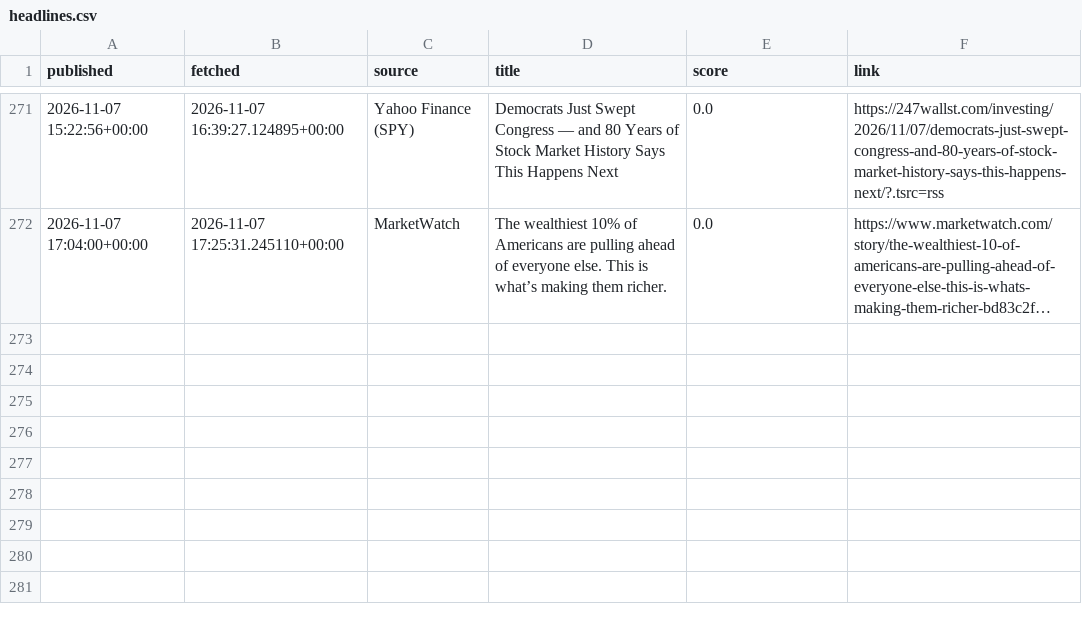
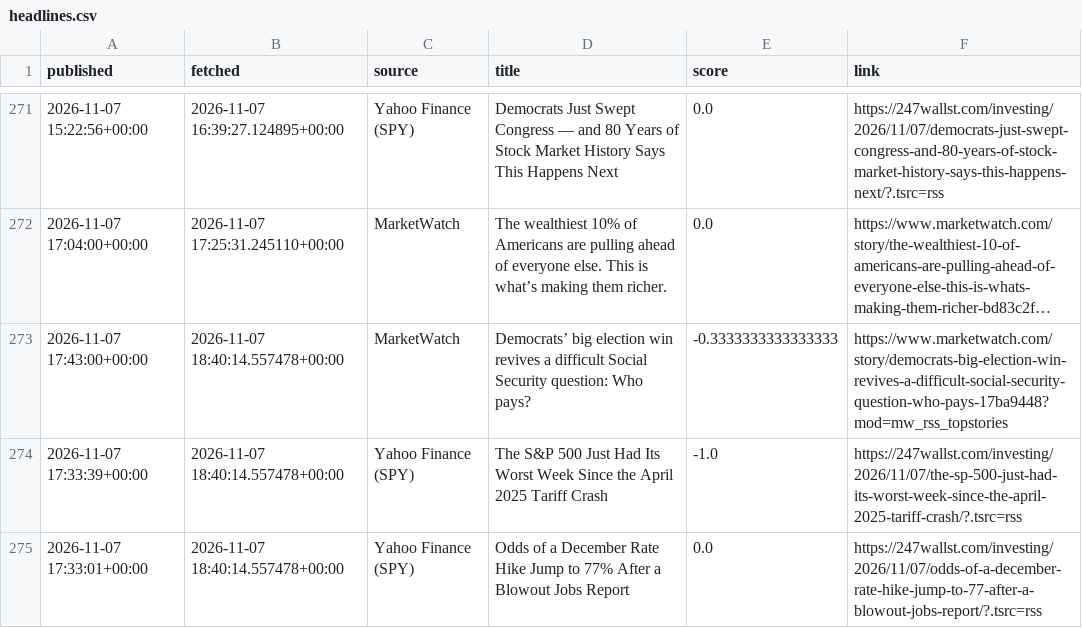
Before and after one commit to eitank123/InverterModel, a CSV file: data/news/headlines.csv, drawn as a sheet; only a part is shown, gaps mark what is left out; long unchanged cells end in …; the diff names each change by its address in the sheet, - before the commit and + after, or states it on an @@ line.

```diff
--- a/data/news/headlines.csv
+++ b/data/news/headlines.csv
+row 273: 2026-11-07 17:43:00+00:00 | 2026-11-07 18:40:14.557478+00:00 | MarketWatch | Democrats’ big election win revives a difficult Social Security question: Who pays? | -0.3333333333333333 | https://www.marketwatch.com/story/democrats-big-election-win-revives-a-difficult-social-security-question-who-pays-17ba9448?mod=mw_rss_topstories
+row 274: 2026-11-07 17:33:39+00:00 | 2026-11-07 18:40:14.557478+00:00 | Yahoo Finance (SPY) | The S&P 500 Just Had Its Worst Week Since the April 2025 Tariff Crash | -1.0 | https://247wallst.com/investing/2026/11/07/the-sp-500-just-had-its-worst-week-since-the-april-2025-tariff-crash/?.tsrc=rss
+row 275: 2026-11-07 17:33:01+00:00 | 2026-11-07 18:40:14.557478+00:00 | Yahoo Finance (SPY) | Odds of a December Rate Hike Jump to 77% After a Blowout Jobs Report | 0.0 | https://247wallst.com/investing/2026/11/07/odds-of-a-december-rate-hike-jump-to-77-after-a-blowout-jobs-report/?.tsrc=rss
```
Also changed, not shown: 6 other files.
